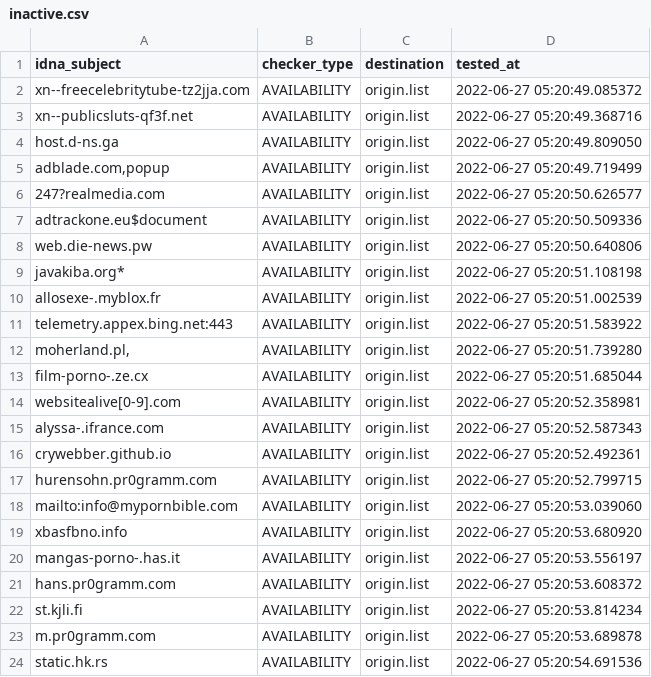
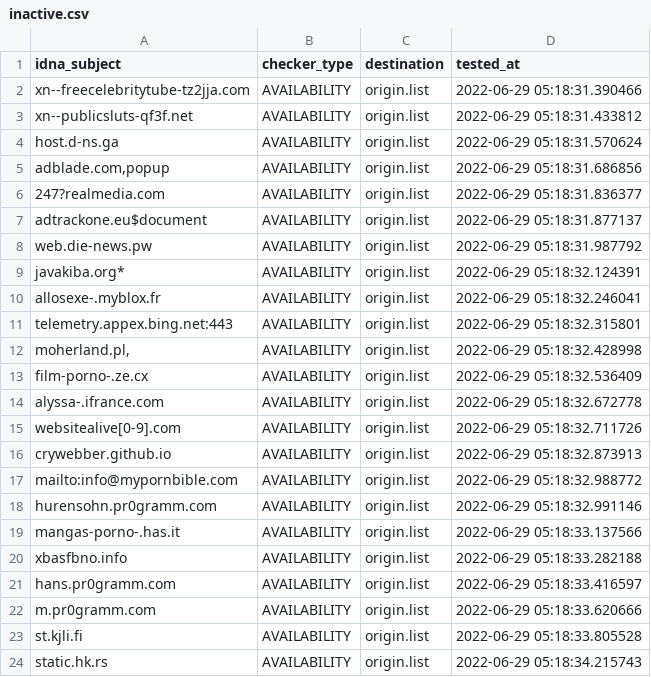
Before and after one commit to dead-hosts/repository-structure, a CSV file: .pyfunceble/inactive.csv, drawn as a sheet.

```diff
--- a/.pyfunceble/inactive.csv
+++ b/.pyfunceble/inactive.csv
@@ -1,24 +1,24 @@
 idna_subject,checker_type,destination,tested_at
-xn--freecelebritytube-tz2jja.com,AVAILABILITY,origin.list,2022-06-27 05:20:49.085372
-xn--publicsluts-qf3f.net,AVAILABILITY,origin.list,2022-06-27 05:20:49.368716
-host.d-ns.ga,AVAILABILITY,origin.list,2022-06-27 05:20:49.809050
-"adblade.com,popup",AVAILABILITY,origin.list,2022-06-27 05:20:49.719499
-247?realmedia.com,AVAILABILITY,origin.list,2022-06-27 05:20:50.626577
-adtrackone.eu$document,AVAILABILITY,origin.list,2022-06-27 05:20:50.509336
-web.die-news.pw,AVAILABILITY,origin.list,2022-06-27 05:20:50.640806
-javakiba.org*,AVAILABILITY,origin.list,2022-06-27 05:20:51.108198
-allosexe-.myblox.fr,AVAILABILITY,origin.list,2022-06-27 05:20:51.002539
-telemetry.appex.bing.net:443,AVAILABILITY,origin.list,2022-06-27 05:20:51.583922
-"moherland.pl,",AVAILABILITY,origin.list,2022-06-27 05:20:51.739280
-film-porno-.ze.cx,AVAILABILITY,origin.list,2022-06-27 05:20:51.685044
-websitealive[0-9].com,AVAILABILITY,origin.list,2022-06-27 05:20:52.358981
-alyssa-.ifrance.com,AVAILABILITY,origin.list,2022-06-27 05:20:52.587343
-crywebber.github.io,AVAILABILITY,origin.list,2022-06-27 05:20:52.492361
-hurensohn.pr0gramm.com,AVAILABILITY,origin.list,2022-06-27 05:20:52.799715
-mailto:info@mypornbible.com,AVAILABILITY,origin.list,2022-06-27 05:20:53.039060
-xbasfbno.info,AVAILABILITY,origin.list,2022-06-27 05:20:53.680920
-mangas-porno-.has.it,AVAILABILITY,origin.list,2022-06-27 05:20:53.556197
-hans.pr0gramm.com,AVAILABILITY,origin.list,2022-06-27 05:20:53.608372
-st.kjli.fi,AVAILABILITY,origin.list,2022-06-27 05:20:53.814234
-m.pr0gramm.com,AVAILABILITY,origin.list,2022-06-27 05:20:53.689878
-static.hk.rs,AVAILABILITY,origin.list,2022-06-27 05:20:54.691536
+xn--freecelebritytube-tz2jja.com,AVAILABILITY,origin.list,2022-06-29 05:18:31.390466
+xn--publicsluts-qf3f.net,AVAILABILITY,origin.list,2022-06-29 05:18:31.433812
+host.d-ns.ga,AVAILABILITY,origin.list,2022-06-29 05:18:31.570624
+"adblade.com,popup",AVAILABILITY,origin.list,2022-06-29 05:18:31.686856
+247?realmedia.com,AVAILABILITY,origin.list,2022-06-29 05:18:31.836377
+adtrackone.eu$document,AVAILABILITY,origin.list,2022-06-29 05:18:31.877137
+web.die-news.pw,AVAILABILITY,origin.list,2022-06-29 05:18:31.987792
+javakiba.org*,AVAILABILITY,origin.list,2022-06-29 05:18:32.124391
+allosexe-.myblox.fr,AVAILABILITY,origin.list,2022-06-29 05:18:32.246041
+telemetry.appex.bing.net:443,AVAILABILITY,origin.list,2022-06-29 05:18:32.315801
+"moherland.pl,",AVAILABILITY,origin.list,2022-06-29 05:18:32.428998
+film-porno-.ze.cx,AVAILABILITY,origin.list,2022-06-29 05:18:32.536409
+alyssa-.ifrance.com,AVAILABILITY,origin.list,2022-06-29 05:18:32.672778
+websitealive[0-9].com,AVAILABILITY,origin.list,2022-06-29 05:18:32.711726
+crywebber.github.io,AVAILABILITY,origin.list,2022-06-29 05:18:32.873913
+mailto:info@mypornbible.com,AVAILABILITY,origin.list,2022-06-29 05:18:32.988772
+hurensohn.pr0gramm.com,AVAILABILITY,origin.list,2022-06-29 05:18:32.991146
+mangas-porno-.has.it,AVAILABILITY,origin.list,2022-06-29 05:18:33.137566
+xbasfbno.info,AVAILABILITY,origin.list,2022-06-29 05:18:33.282188
+hans.pr0gramm.com,AVAILABILITY,origin.list,2022-06-29 05:18:33.416597
+m.pr0gramm.com,AVAILABILITY,origin.list,2022-06-29 05:18:33.620666
+st.kjli.fi,AVAILABILITY,origin.list,2022-06-29 05:18:33.805528
+static.hk.rs,AVAILABILITY,origin.list,2022-06-29 05:18:34.215743
```
Also changed, not shown: 12 other files.
